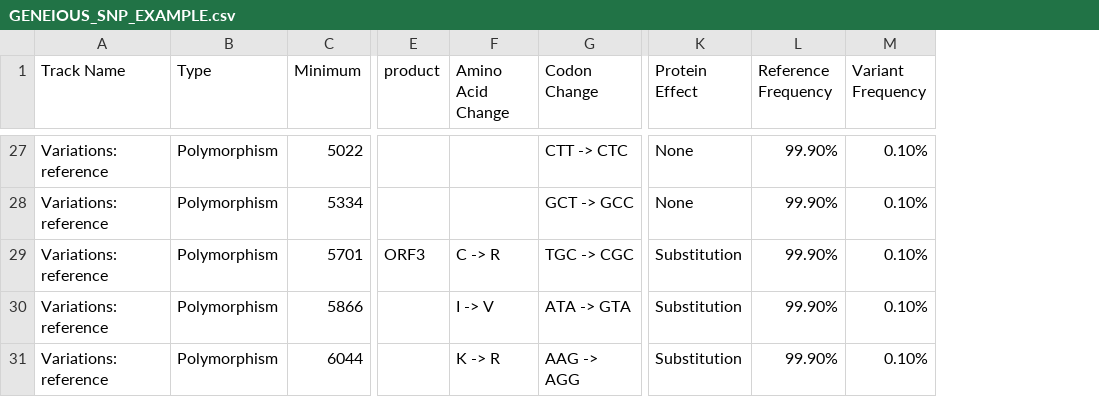
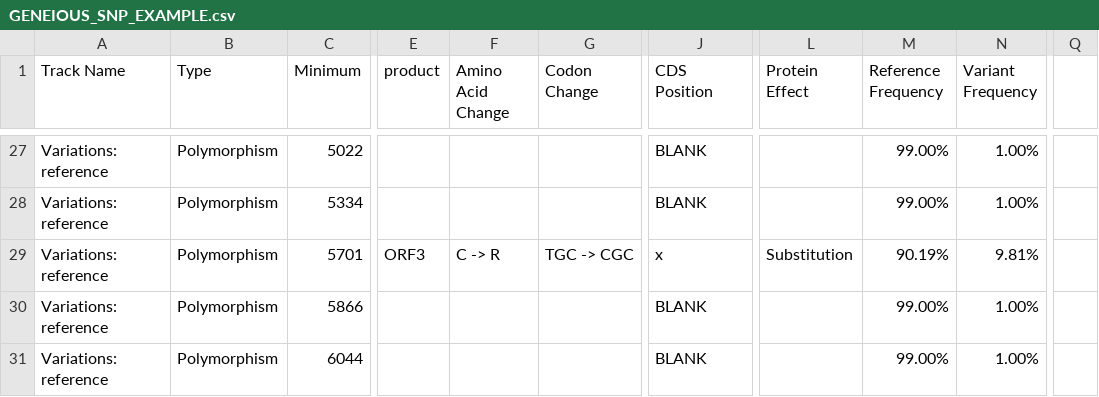
Before and after one commit to chasewnelson/SNPGenie, a CSV file: GENEIOUS_SNP_EXAMPLE.csv, drawn as a sheet; only a part is shown, gaps mark what is left out; addresses are those after the commit; the diff covers the shown part only; the diff names each change by its address in the sheet, - before the commit and + after, or states it on an @@ line.

```diff
--- a/GENEIOUS_SNP_EXAMPLE.csv
+++ b/GENEIOUS_SNP_EXAMPLE.csv
+column J (CDS Position), rows 27-31: BLANK | BLANK | x | BLANK | BLANK
+column Q, empty
-G27 (Codon Change): CTT -> CTC
+G27 (Codon Change): (empty)
-L27:L28 (Protein Effect): None
+L27:L28 (Protein Effect): (empty)
-M27:M28 (Reference Frequency): 99.90%
+M27:M28 (Reference Frequency): 99.00%
-N27:N28 (Variant Frequency): 0.10%
+N27:N28 (Variant Frequency): 1.00%
-G28 (Codon Change): GCT -> GCC
+G28 (Codon Change): (empty)
-M29 (Reference Frequency): 99.90%
+M29 (Reference Frequency): 90.19%
-N29 (Variant Frequency): 0.10%
+N29 (Variant Frequency): 9.81%
-F30 (Amino Acid Change): I -> V
+F30 (Amino Acid Change): (empty)
-G30 (Codon Change): ATA -> GTA
+G30 (Codon Change): (empty)
-L30:L31 (Protein Effect): Substitution
+L30:L31 (Protein Effect): (empty)
-M30:M31 (Reference Frequency): 99.90%
+M30:M31 (Reference Frequency): 99.00%
-N30:N31 (Variant Frequency): 0.10%
+N30:N31 (Variant Frequency): 1.00%
-F31 (Amino Acid Change): K -> R
+F31 (Amino Acid Change): (empty)
-G31 (Codon Change): AAG -> AGG
+G31 (Codon Change): (empty)
```
Also changed, not shown: 70 edited cells elsewhere in this file.
